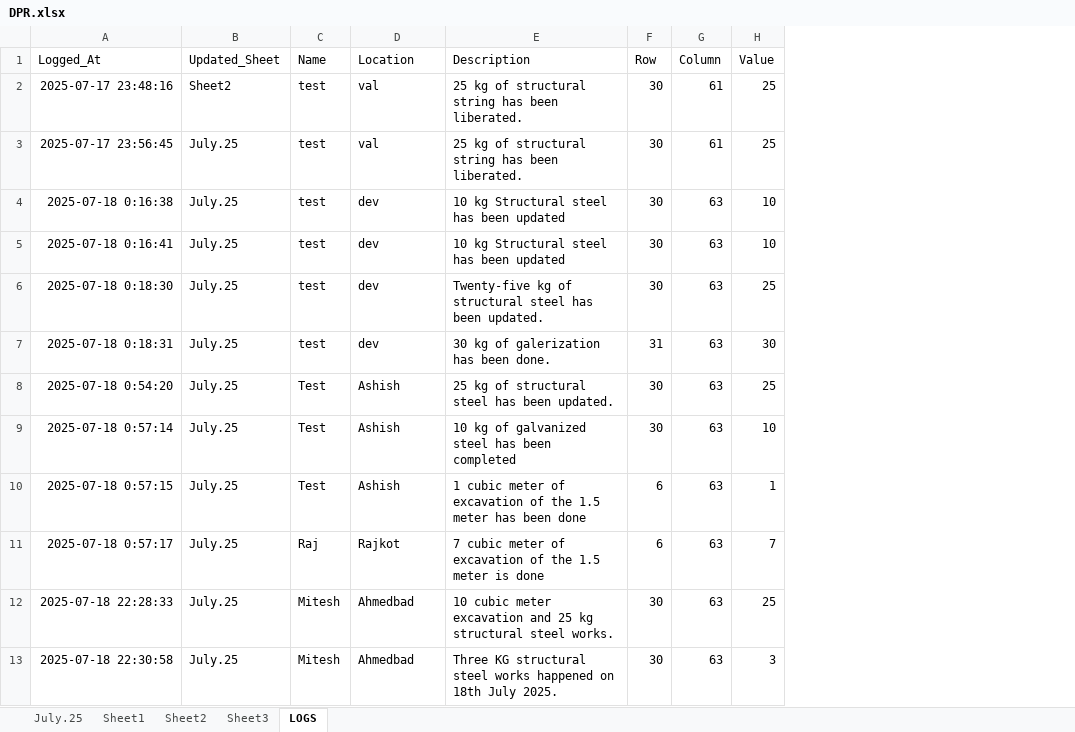
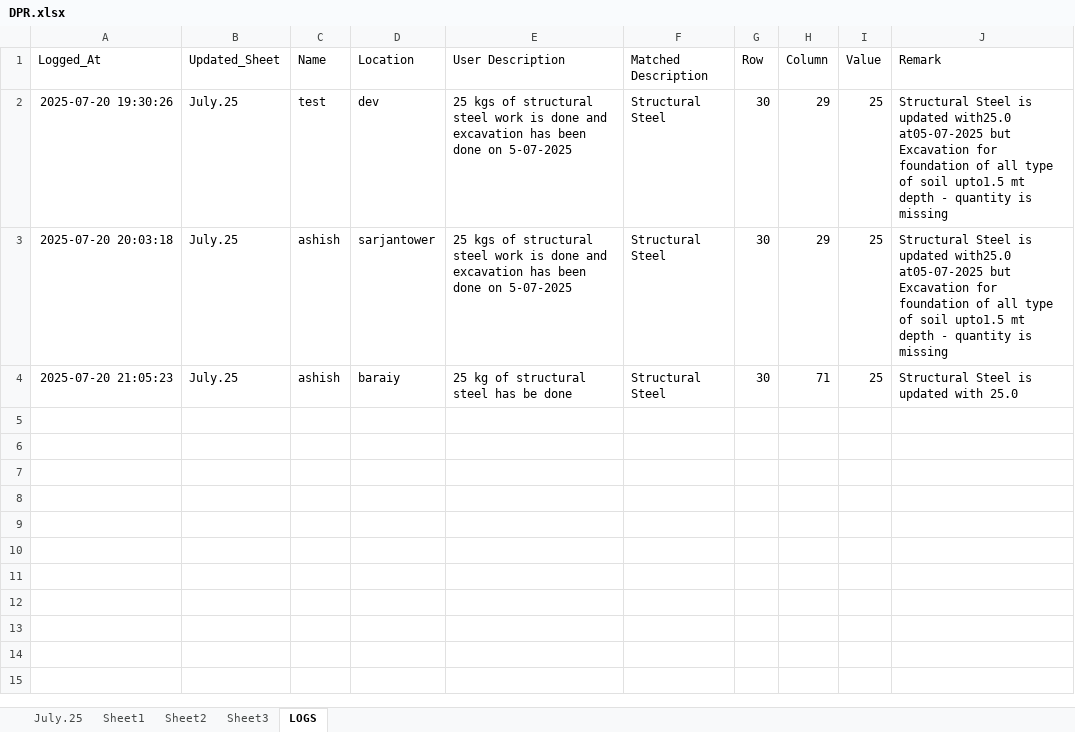
Before and after one commit to Xaneur/AUTO-DPR, an Excel workbook: excel_files/DPR.xlsx, sheet LOGS, drawn as a sheet; values as stored, in another font and other column widths than the file's, no borders; removed rows and columns are numbered as before the commit, all else as after; the diff names each change by its address in the sheet, - before the commit and + after, or states it on an @@ line.

```diff
--- a/excel_files/DPR.xlsx (sheet LOGS)
+++ b/excel_files/DPR.xlsx (sheet LOGS)
-column E (Description), row 6: Twenty-five kg of structural steel has been updated.; row 8: 25 kg of structural steel has been updated.; row 12: 10 cubic meter excavation and 25 kg structural steel works.
+column E (User Description), rows 2-4: 25 kgs of structural steel work is done and excavation has been done on 5-07-2025 | 25 kgs of structural steel work is done and excavation has been done on 5-07-2025 | 25 kg of structural steel has be done
+column F (Matched Description), rows 2-4: all Structural Steel
+column J (Remark), rows 2-4: Structural Steel is updated with25.0 at05-07-2025 but Excavation for foundation of all type of soil upto1.5 mt depth - quantity is missing | Structural Steel is updated with25.0 at05-07-2025 but Excavation for foundation of all type of soil upto1.5 mt depth - quantity is missing | Structural Steel is updated with 25.0
-row 2: 2025-07-17 23:48:16 | Sheet2 | test | val | 25 kg of structural string has been liberated. | 30 | 61 | 25
-row 3: 2025-07-17 23:56:45 | July.25 | test | val | 25 kg of structural string has been liberated. | 30 | 61 | 25
-row 4: 2025-07-18 0:16:38 | July.25 | test | dev | 10 kg Structural steel has been updated | 30 | 63 | 10
-row 5: 2025-07-18 0:16:41 | July.25 | test | dev | 10 kg Structural steel has been updated | 30 | 63 | 10
-A2 (Logged_At): 2025-07-18 0:18:30
+A2 (Logged_At): 2025-07-20 19:30:26
-H2 (Column): 63
+H2 (Column): 29
-row 7: 2025-07-18 0:18:31 | July.25 | test | dev | 30 kg of galerization has been done. | 31 | 63 | 30
-A3 (Logged_At): 2025-07-18 0:54:20
+A3 (Logged_At): 2025-07-20 20:03:18
-C3 (Name): Test
+C3 (Name): ashish
-D3 (Location): Ashish
+D3 (Location): sarjantower
-H3 (Column): 63
+H3 (Column): 29
-row 9: 2025-07-18 0:57:14 | July.25 | Test | Ashish | 10 kg of galvanized steel has been completed | 30 | 63 | 10
-row 10: 2025-07-18 0:57:15 | July.25 | Test | Ashish | 1 cubic meter of excavation of the 1.5 meter has been done | 6 | 63 | 1
-row 11: 2025-07-18 0:57:17 | July.25 | Raj | Rajkot | 7 cubic meter of excavation of the 1.5 meter is done | 6 | 63 | 7
-A4 (Logged_At): 2025-07-18 22:28:33
+A4 (Logged_At): 2025-07-20 21:05:23
-C4 (Name): Mitesh
+C4 (Name): ashish
-D4 (Location): Ahmedbad
+D4 (Location): baraiy
-H4 (Column): 63
+H4 (Column): 71
-row 13: 2025-07-18 22:30:58 | July.25 | Mitesh | Ahmedbad | Three KG structural steel works happened on 18th July 2025. | 30 | 63 | 3
```
Also changed, not shown: sheet July.25, sheet Sheet2, 9 other files.
